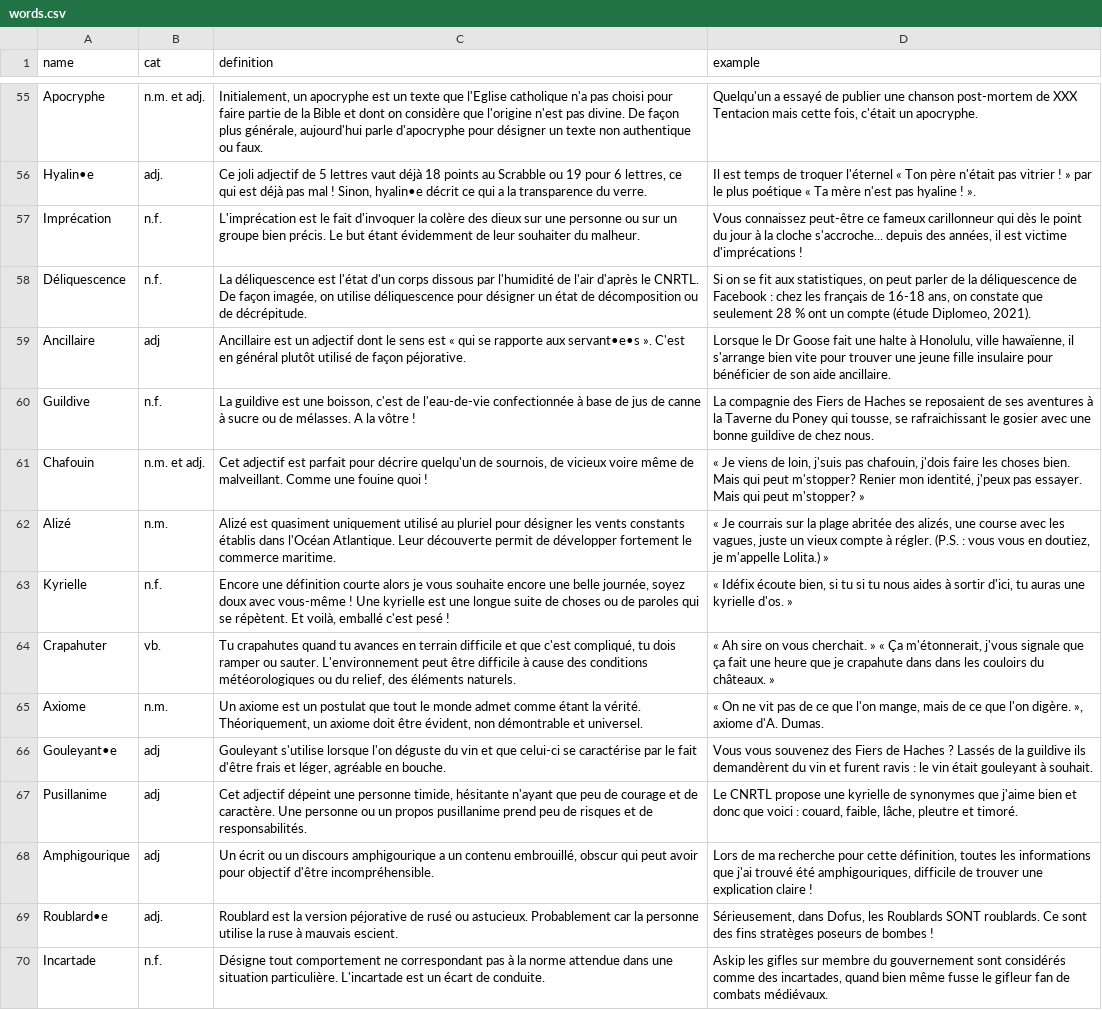
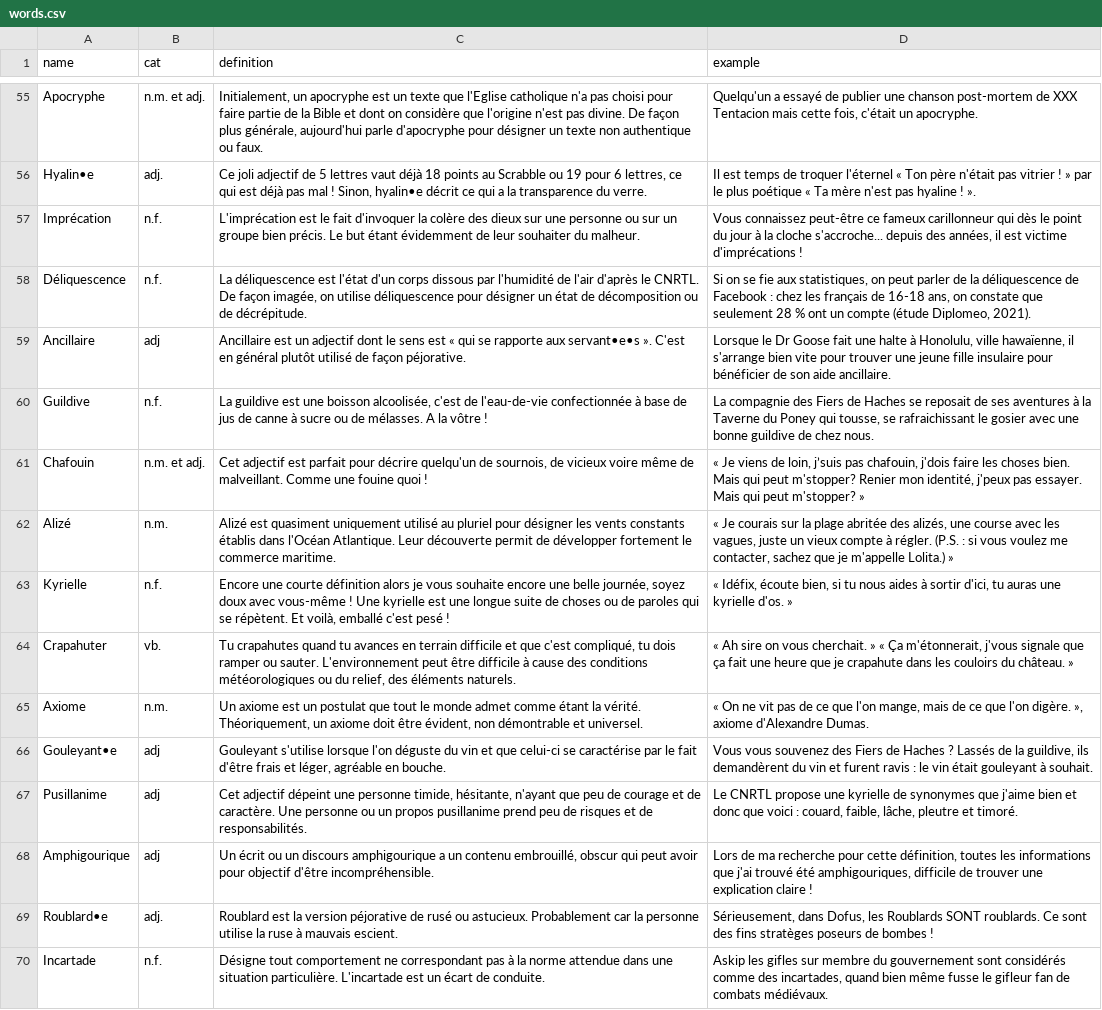
Before and after one commit to Thorgrue/loquacious, a CSV file: words.csv, drawn as a sheet; only a part is shown, gaps mark what is left out; the diff names each change by its address in the sheet, - before the commit and + after, or states it on an @@ line.

Commit message:
you're doing a great job

```diff
--- a/words.csv
+++ b/words.csv
-D58 (example): …on se fit aux statistiques,…
+D58 (example): …on se fie aux statistiques,…
-C60 (definition): …est une boisson, c'est de…
+C60 (definition): …est une boisson alcoolisée, c'est de…
-D60 (example): …Haches se reposaient de ses…
+D60 (example): …Haches se reposait de ses…
-D61 (example): …de loin, j'suis pas chafouin,…
+D61 (example): …de loin, j’suis pas chafouin,…
-D62 (example): « Je courrais sur la plage abritée des alizés, une course avec les vagues, juste un vieux compte à régler. (P.S. : vous vous en doutiez, je m'appelle…
+D62 (example): « Je courais sur la plage abritée des alizés, une course avec les vagues, juste un vieux compte à régler. (P.S. : si vous voulez me contacter, sachez que je m'appelle…
-C63 (definition): Encore une définition courte alors je…
+C63 (definition): Encore une courte définition alors je…
-D63 (example): « Idéfix écoute bien, si tu si tu…
+D63 (example): « Idéfix, écoute bien, si tu…
-D64 (example): …crapahute dans dans les couloirs du châteaux. »
+D64 (example): …crapahute dans les couloirs du château. »
-D65 (example): …», axiome d'A. Dumas.
+D65 (example): …», axiome d'Alexandre Dumas.
-D66 (example): …de la guildive ils demandèrent…
+D66 (example): …de la guildive, ils demandèrent…
-C67 (definition): …personne timide, hésitante n'ayant que…
+C67 (definition): …personne timide, hésitante, n'ayant que…
```
